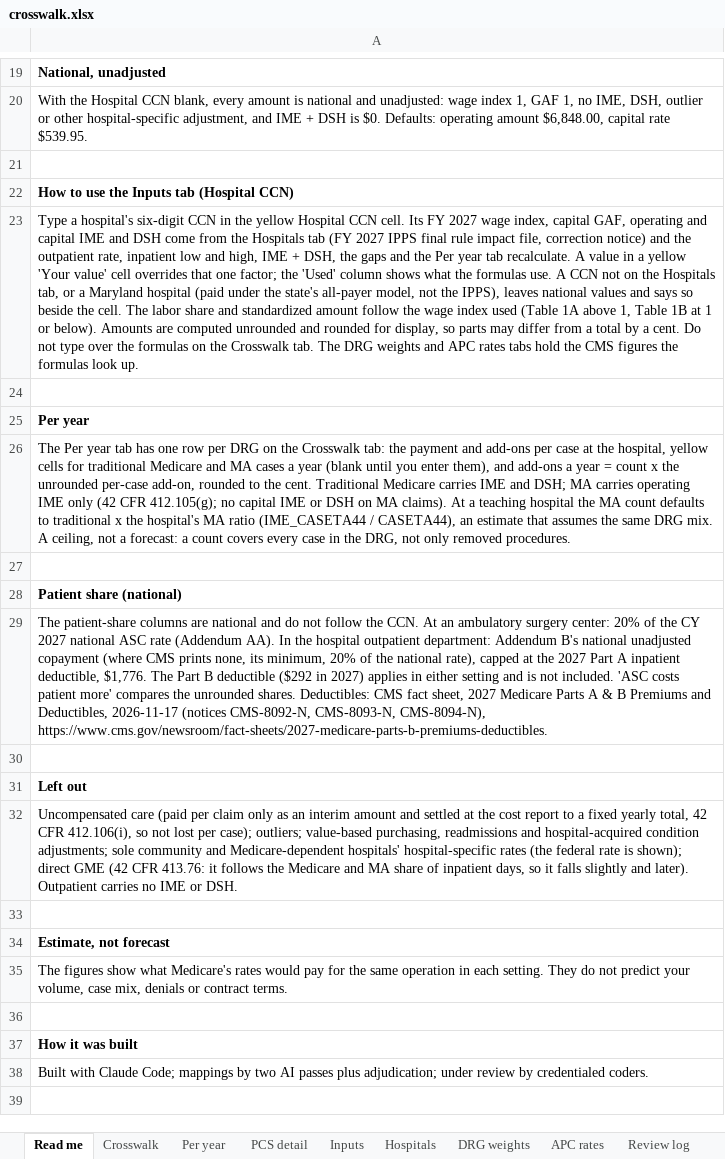
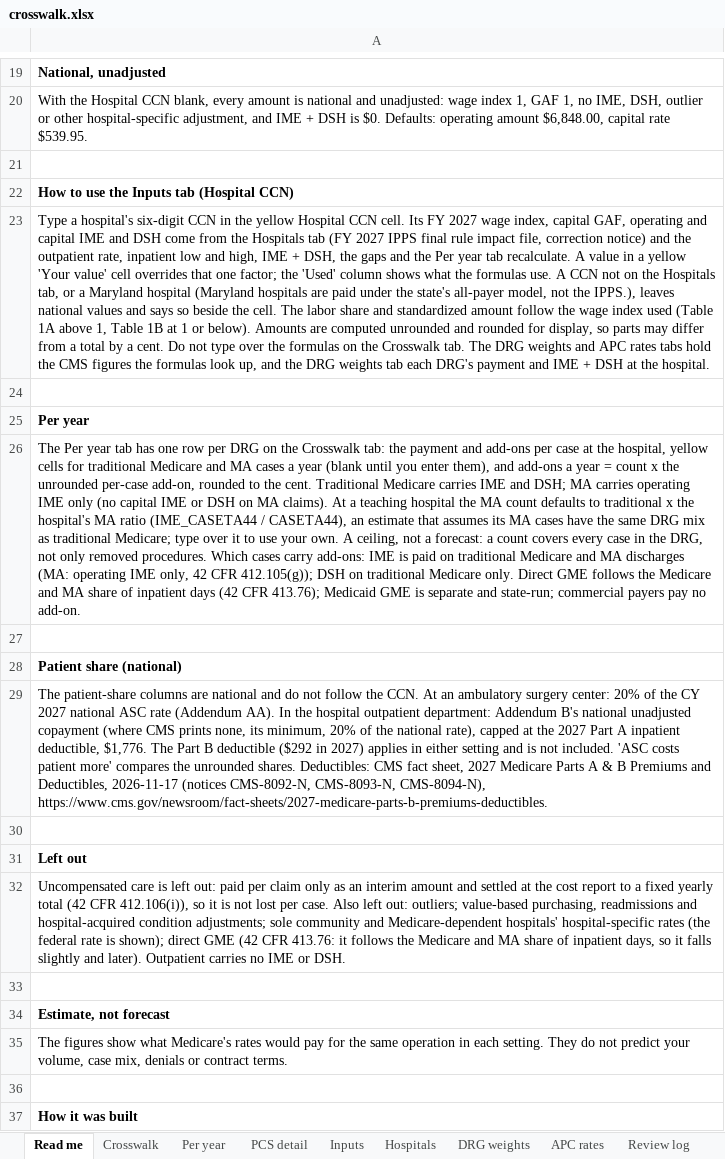
Before and after one commit to daltonhaslam/inpatient-only-lookup, an Excel workbook: pipeline/derived/crosswalk.xlsx, sheet Read me, drawn as a sheet; only a part is shown, gaps mark what is left out; the shorter side is filled out with more unchanged rows; values as stored, in another font and other column widths than the file's, no borders; the diff names each change by its address in the sheet, - before the commit and + after, or states it on an @@ line.

```diff
--- a/pipeline/derived/crosswalk.xlsx (sheet Read me)
+++ b/pipeline/derived/crosswalk.xlsx (sheet Read me)
-A23: …Maryland hospital (paid under the state's all-payer model, not the IPPS), leaves national values and says so beside the cell. The labor share and standardized amount follow the wage index used (Table 1A above 1, Table 1B at 1 or below). Amounts are computed unrounded and rounded for display, so parts may differ from a total by a cent. Do not type over the formulas on the Crosswalk tab. The DRG weights and APC rates tabs hold the CMS figures the formulas look up.
+A23: …Maryland hospital (Maryland hospitals are paid under the state's all-payer model, not the IPPS.), leaves national values and says so beside the cell. The labor share and standardized amount follow the wage index used (Table 1A above 1, Table 1B at 1 or below). Amounts are computed unrounded and rounded for display, so parts may differ from a total by a cent. Do not type over the formulas on the Crosswalk tab. The DRG weights and APC rates tabs hold the CMS figures the formulas look up, and the DRG weights tab each DRG's payment and IME + DSH at the hospital.
-A26: …IME only (42 CFR 412.105(g); no capital IME or DSH on MA claims). At a teaching hospital the MA count defaults to traditional x the hospital's MA ratio (IME_CASETA44 / CASETA44), an estimate that assumes the same DRG mix. A ceiling, not a forecast: a count covers every case in the DRG, not only removed procedures.
+A26: …IME only (no capital IME or DSH on MA claims). At a teaching hospital the MA count defaults to traditional x the hospital's MA ratio (IME_CASETA44 / CASETA44), an estimate that assumes its MA cases have the same DRG mix as traditional Medicare; type over it to use your own. A ceiling, not a forecast: a count covers every case in the DRG, not only removed procedures. Which cases carry add-ons: IME is paid on traditional Medicare and MA discharges (MA: operating IME only, 42 CFR 412.105(g)); DSH on traditional Medicare only. Direct GME follows the Medicare and MA share of inpatient days (42 CFR 413.76); Medicaid GME is separate and state-run; commercial payers pay no add-on.
-A32: Uncompensated care (paid per claim only as an interim amount and settled at the cost report to a fixed yearly total, 42 CFR 412.106(i), so not lost per case); outliers; value-based…
+A32: Uncompensated care is left out: paid per claim only as an interim amount and settled at the cost report to a fixed yearly total (42 CFR 412.106(i)), so it is not lost per case. Also left out: outliers; value-based…
```
Also changed, not shown: sheet Crosswalk, sheet Per year, sheet Inputs, sheet DRG weights, 4 other files.
